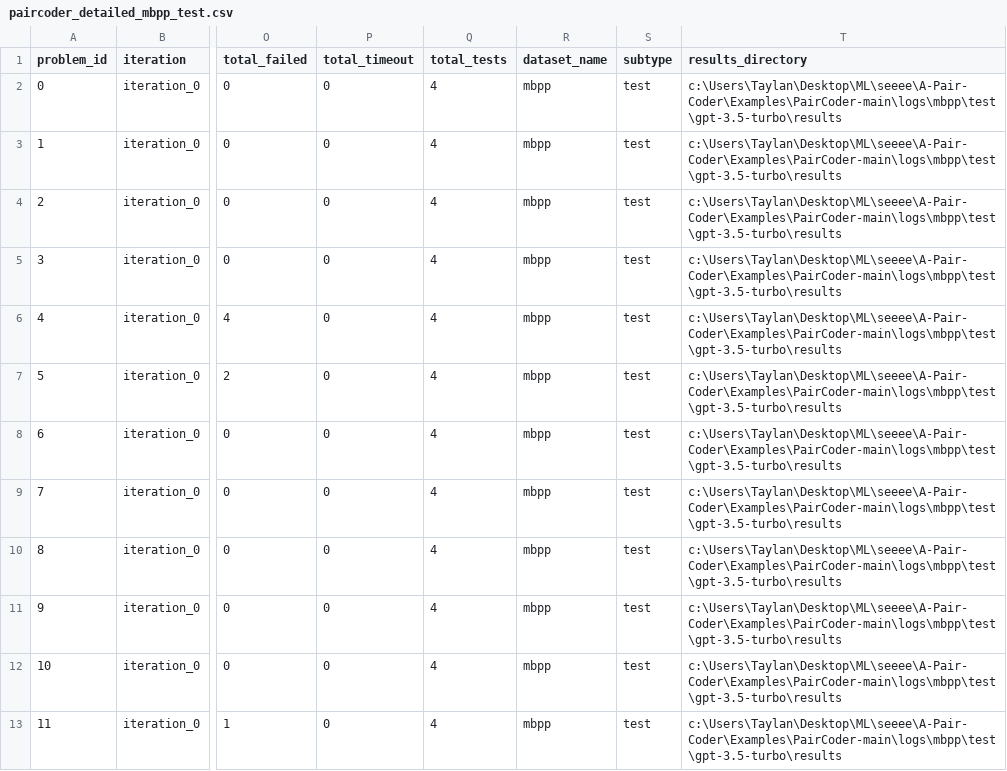
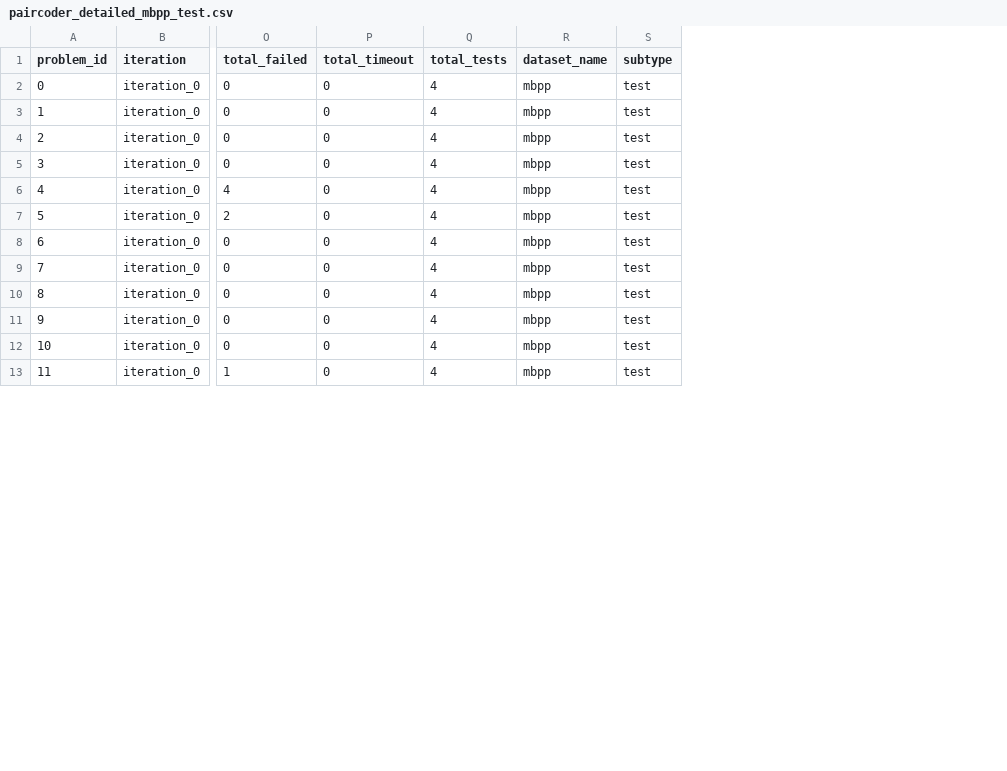
Before and after one commit to ELSATOAH/A-Pair-Coder, a CSV file: eval/paircoder_detailed_mbpp_test.csv, drawn as a sheet; only a part is shown, gaps mark what is left out; the diff names each change by its address in the sheet, - before the commit and + after, or states it on an @@ line.

Commit message:
removed paths from results

```diff
--- a/eval/paircoder_detailed_mbpp_test.csv
+++ b/eval/paircoder_detailed_mbpp_test.csv
-column T (results_directory), rows 2-13: all c:\Users\Taylan\Desktop\ML\seeee\A-Pair-Coder\Examples\PairCoder-main\logs\mbpp\test\gpt-3.5-turbo\results
```
Also changed, not shown: eval/paircoder_detailed_codecontest_test.csv, eval/paircoder_detailed_codecontest_valid.csv, 8 other files.
